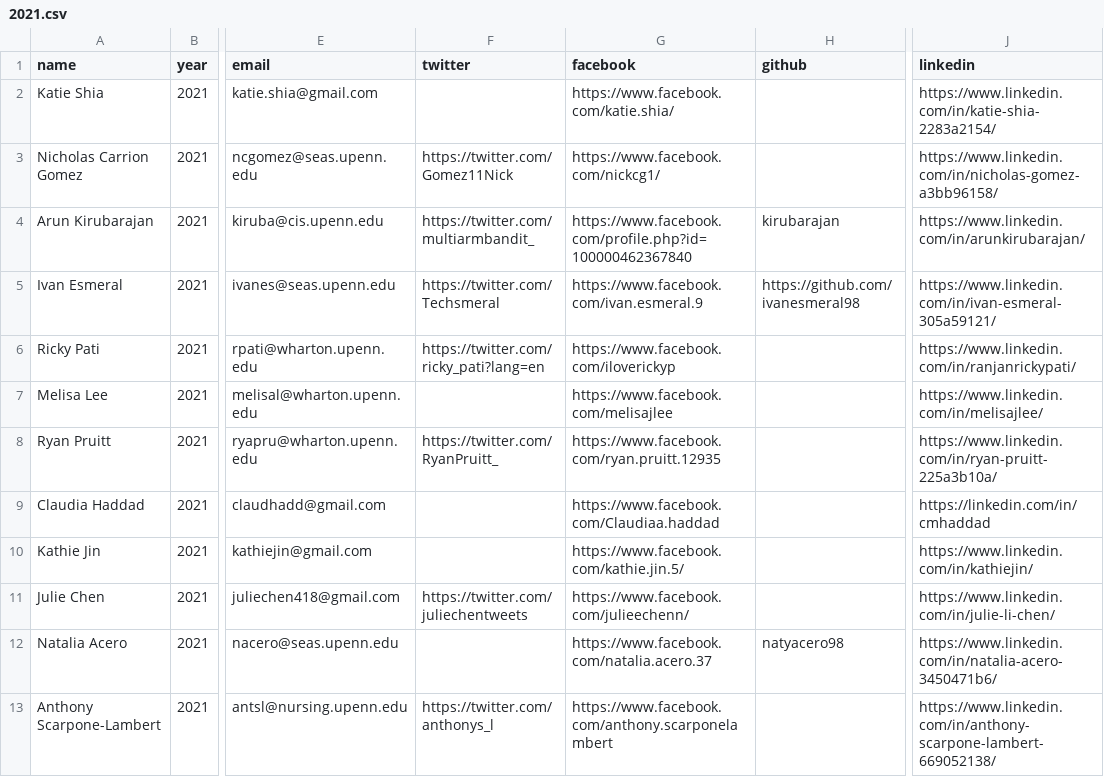
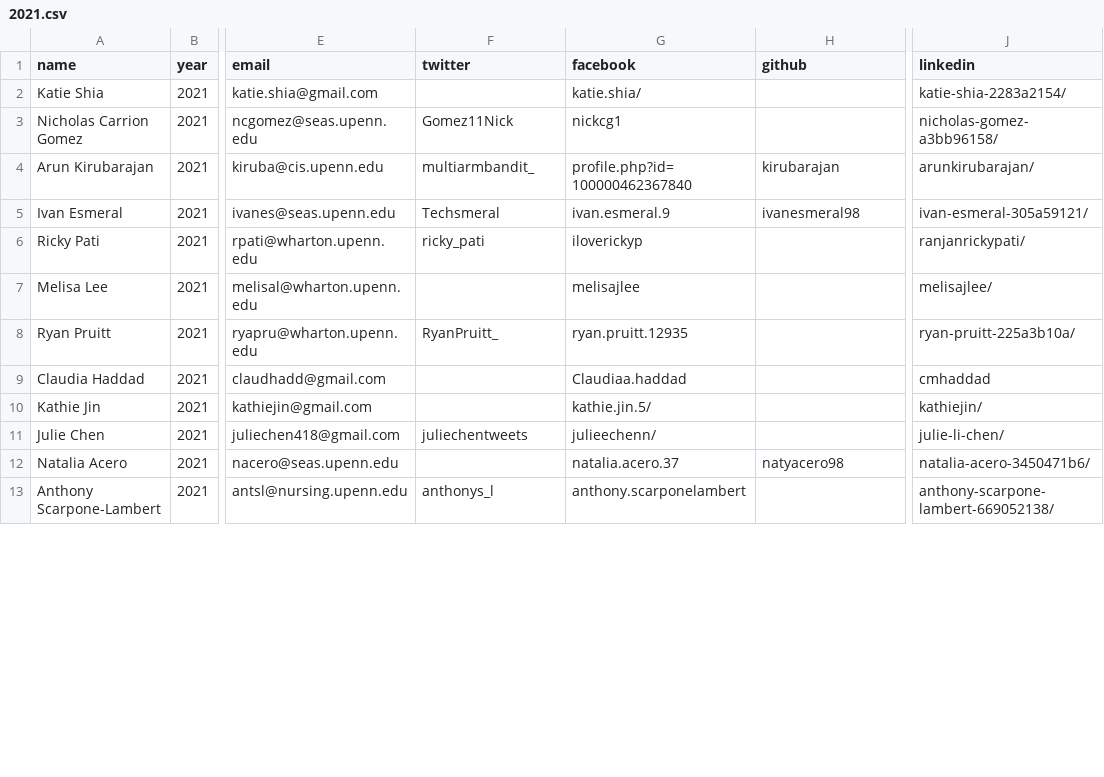
Before and after one commit to bellsociety/bellsociety.com_old, a CSV file: _data/2021.csv, drawn as a sheet; only a part is shown, gaps mark what is left out; the diff covers the shown part only; the diff names each change by its address in the sheet, - before the commit and + after, or states it on an @@ line.

Commit message:
Fixing the links of profiles

```diff
--- a/_data/2021.csv
+++ b/_data/2021.csv
-G2 (facebook): https://www.facebook.com/katie.shia/
+G2 (facebook): katie.shia/
-J2 (linkedin): https://www.linkedin.com/in/katie-shia-2283a2154/
+J2 (linkedin): katie-shia-2283a2154/
-F3 (twitter): https://twitter.com/Gomez11Nick
+F3 (twitter): Gomez11Nick
-G3 (facebook): https://www.facebook.com/nickcg1/
+G3 (facebook): nickcg1
-J3 (linkedin): https://www.linkedin.com/in/nicholas-gomez-a3bb96158/
+J3 (linkedin): nicholas-gomez-a3bb96158/
-F4 (twitter): https://twitter.com/multiarmbandit_
+F4 (twitter): multiarmbandit_
-G4 (facebook): https://www.facebook.com/profile.php?id=100000462367840
+G4 (facebook): profile.php?id=100000462367840
-J4 (linkedin): https://www.linkedin.com/in/arunkirubarajan/
+J4 (linkedin): arunkirubarajan/
-F5 (twitter): https://twitter.com/Techsmeral
+F5 (twitter): Techsmeral
-G5 (facebook): https://www.facebook.com/ivan.esmeral.9
+G5 (facebook): ivan.esmeral.9
-H5 (github): https://github.com/ivanesmeral98
+H5 (github): ivanesmeral98
-J5 (linkedin): https://www.linkedin.com/in/ivan-esmeral-305a59121/
+J5 (linkedin): ivan-esmeral-305a59121/
-F6 (twitter): https://twitter.com/ricky_pati?lang=en
+F6 (twitter): ricky_pati
-G6 (facebook): https://www.facebook.com/iloverickyp
+G6 (facebook): iloverickyp
-J6 (linkedin): https://www.linkedin.com/in/ranjanrickypati/
+J6 (linkedin): ranjanrickypati/
-G7 (facebook): https://www.facebook.com/melisajlee
+G7 (facebook): melisajlee
-J7 (linkedin): https://www.linkedin.com/in/melisajlee/
+J7 (linkedin): melisajlee/
-F8 (twitter): https://twitter.com/RyanPruitt_
+F8 (twitter): RyanPruitt_
-G8 (facebook): https://www.facebook.com/ryan.pruitt.12935
+G8 (facebook): ryan.pruitt.12935
-J8 (linkedin): https://www.linkedin.com/in/ryan-pruitt-225a3b10a/
+J8 (linkedin): ryan-pruitt-225a3b10a/
-G9 (facebook): https://www.facebook.com/Claudiaa.haddad
+G9 (facebook): Claudiaa.haddad
-J9 (linkedin): https://linkedin.com/in/cmhaddad
+J9 (linkedin): cmhaddad
-G10 (facebook): https://www.facebook.com/kathie.jin.5/
+G10 (facebook): kathie.jin.5/
-J10 (linkedin): https://www.linkedin.com/in/kathiejin/
+J10 (linkedin): kathiejin/
-F11 (twitter): https://twitter.com/juliechentweets
+F11 (twitter): juliechentweets
-G11 (facebook): https://www.facebook.com/julieechenn/
+G11 (facebook): julieechenn/
-J11 (linkedin): https://www.linkedin.com/in/julie-li-chen/
+J11 (linkedin): julie-li-chen/
-G12 (facebook): https://www.facebook.com/natalia.acero.37
+G12 (facebook): natalia.acero.37
-J12 (linkedin): https://www.linkedin.com/in/natalia-acero-3450471b6/
+J12 (linkedin): natalia-acero-3450471b6/
-F13 (twitter): https://twitter.com/anthonys_l
+F13 (twitter): anthonys_l
-G13 (facebook): https://www.facebook.com/anthony.scarponelambert
+G13 (facebook): anthony.scarponelambert
-J13 (linkedin): https://www.linkedin.com/in/anthony-scarpone-lambert-669052138/
+J13 (linkedin): anthony-scarpone-lambert-669052138/
```
Also changed, not shown: 32 edited cells elsewhere in this file, 23 other files.
